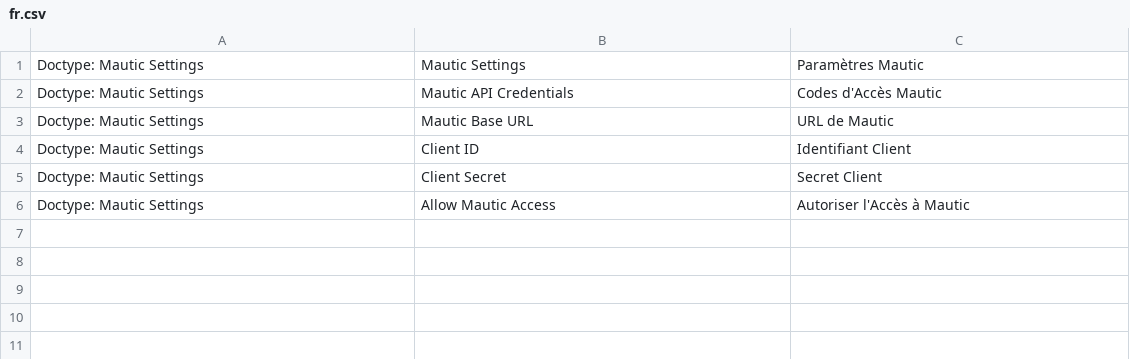
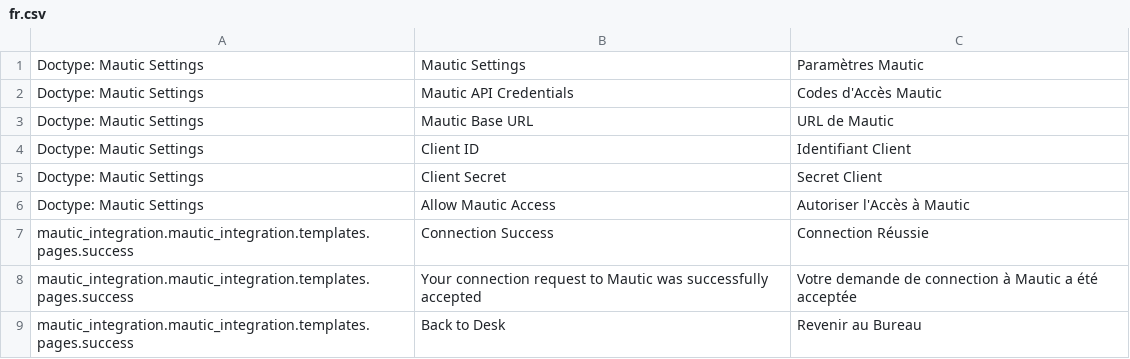
Before and after one commit to dokos-io/mautic, a CSV file: mautic_integration/translations/fr.csv, drawn as a sheet; the diff names each change by its address in the sheet, - before the commit and + after, or states it on an @@ line.

Commit message:
Connection success page + better sync handler

```diff
--- a/mautic_integration/translations/fr.csv
+++ b/mautic_integration/translations/fr.csv
+row 7: mautic_integration.mautic_integration.templates.pages.success | Connection Success | Connection Réussie
+row 8: mautic_integration.mautic_integration.templates.pages.success | Your connection request to Mautic was successfully accepted | Votre demande de connection à Mautic a été acceptée
+row 9: mautic_integration.mautic_integration.templates.pages.success | Back to Desk | Revenir au Bureau
```
Also changed, not shown: 3 other files.
